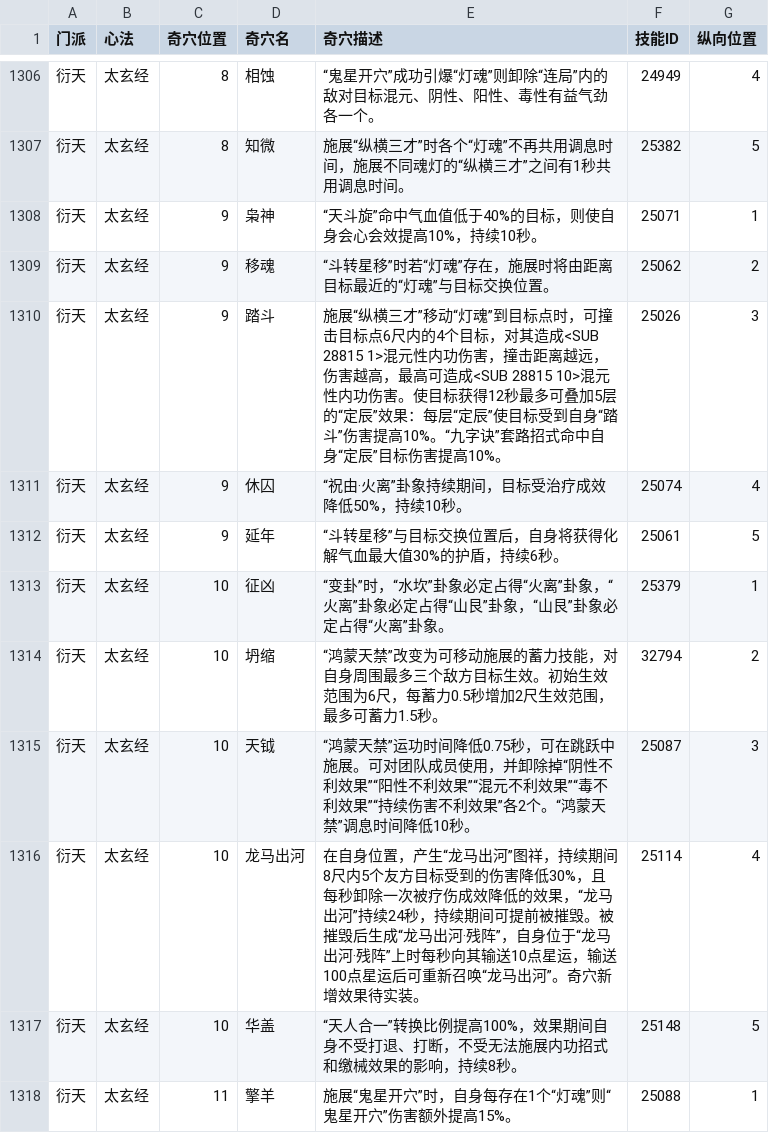
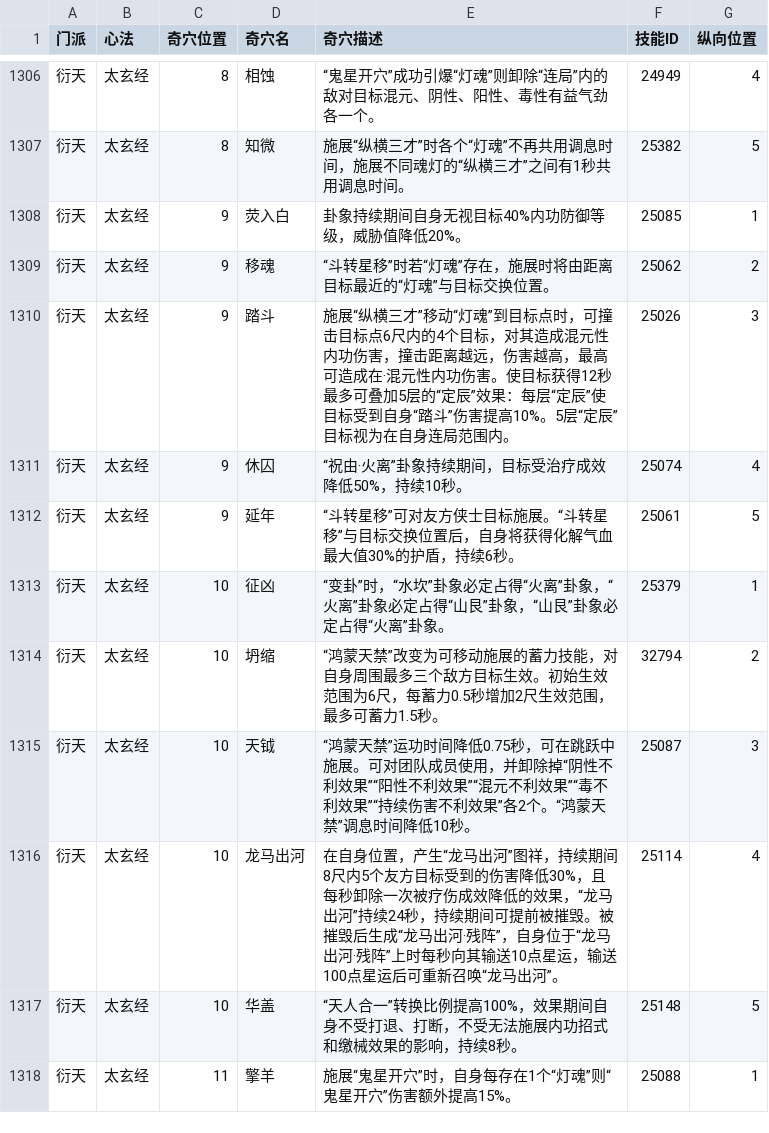
Before and after one commit to VL3BOX/jx3box-talent, a CSV file: dist/temp.csv, drawn as a sheet; only a part is shown, gaps mark what is left out; the diff covers the shown part only.

```diff
--- a/dist/temp.csv
+++ b/dist/temp.csv
@@ -1307,7 +1307,7 @@
 衍天,太玄经,8,知微,施展“纵横三才”时各个“灯魂”不再共用调息时间，施展不同魂灯的“纵横三才”之间有1秒共用调息时间。,25382,5
-衍天,太玄经,9,枭神,“天斗旋”命中气血值低于40%的目标，则使自身会心会效提高10%，持续10秒。,25071,1
+衍天,太玄经,9,荧入白,卦象持续期间自身无视目标40%内功防御等级，威胁值降低20%。,25085,1
 衍天,太玄经,9,移魂,“斗转星移”时若“灯魂”存在，施展时将由距离目标最近的“灯魂”与目标交换位置。,25062,2
-衍天,太玄经,9,踏斗,施展“纵横三才”移动“灯魂”到目标点时，可撞击目标点6尺内的4个目标，对其造成<SUB 28815 1>混元性内功伤害，撞击距离越远，伤害越高，最高可造成<SUB 28815 10>混元性内功伤害。使目标获得12秒最多可叠加5层的“定辰”效果：每层“定辰”使目标受到自身“踏斗”伤害提高10%。“九字诀”套路招式命中自身“定辰”目标伤害提高10%。,25026,3
+衍天,太玄经,9,踏斗,施展“纵横三才”移动“灯魂”到目标点时，可撞击目标点6尺内的4个目标，对其造成混元性内功伤害，撞击距离越远，伤害越高，最高可造成在·混元性内功伤害。使目标获得12秒最多可叠加5层的“定辰”效果：每层“定辰”使目标受到自身“踏斗”伤害提高10%。5层“定辰”目标视为在自身连局范围内。,25026,3
 衍天,太玄经,9,休囚,“祝由·火离”卦象持续期间，目标受治疗成效降低50%，持续10秒。,25074,4
-衍天,太玄经,9,延年,“斗转星移”与目标交换位置后，自身将获得化解气血最大值30%的护盾，持续6秒。,25061,5
+衍天,太玄经,9,延年,“斗转星移”可对友方侠士目标施展。“斗转星移”与目标交换位置后，自身将获得化解气血最大值30%的护盾，持续6秒。,25061,5
 衍天,太玄经,10,征凶,“变卦”时，“水坎”卦象必定占得“火离”卦象，“火离”卦象必定占得“山艮”卦象，“山艮”卦象必定占得“火离”卦象。,25379,1
@@ -1315,3 +1315,3 @@
 衍天,太玄经,10,天钺,“鸿蒙天禁”运功时间降低0.75秒，可在跳跃中施展。可对团队成员使用，并卸除掉“阴性不利效果”“阳性不利效果”“混元不利效果”“毒不利效果”“持续伤害不利效果”各2个。“鸿蒙天禁”调息时间降低10秒。,25087,3
-衍天,太玄经,10,龙马出河,在自身位置，产生“龙马出河”图祥，持续期间8尺内5个友方目标受到的伤害降低30%，且每秒卸除一次被疗伤成效降低的效果，“龙马出河”持续24秒，持续期间可提前被摧毁。被摧毁后生成“龙马出河·残阵”，自身位于“龙马出河·残阵”上时每秒向其输送10点星运，输送100点星运后可重新召唤“龙马出河”。奇穴新增效果待实装。,25114,4
+衍天,太玄经,10,龙马出河,在自身位置，产生“龙马出河”图祥，持续期间8尺内5个友方目标受到的伤害降低30%，且每秒卸除一次被疗伤成效降低的效果，“龙马出河”持续24秒，持续期间可提前被摧毁。被摧毁后生成“龙马出河·残阵”，自身位于“龙马出河·残阵”上时每秒向其输送10点星运，输送100点星运后可重新召唤“龙马出河”。,25114,4
 衍天,太玄经,10,华盖,“天人合一”转换比例提高100%，效果期间自身不受打退、打断，不受无法施展内功招式和缴械效果的影响，持续8秒。,25148,5
```
Also changed, not shown: 188 edited cells elsewhere in this file, 8 other files.
